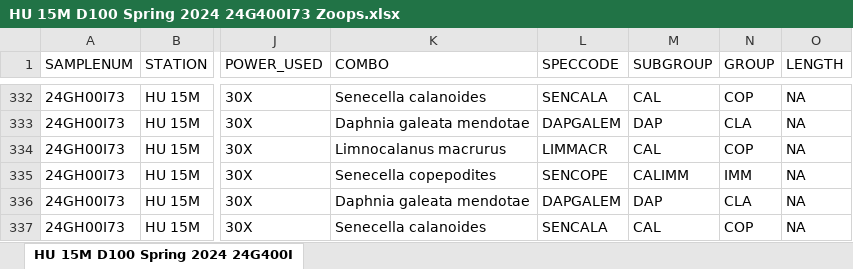
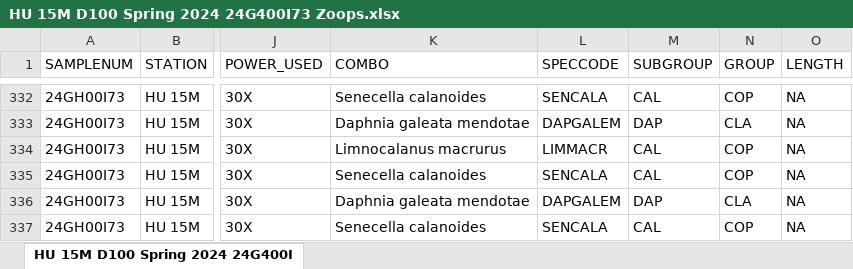
Before and after one commit to cmarshall178/GLNPO-Zooplankton-Database, an Excel workbook: data/raw/GLNPO 2024 Spring/Huron/D100/HU 15M D100 Spring 2024 24G400I73 Zoops.xlsx, sheet HU 15M D100 Spring 2024 24G400I, drawn as a sheet; only a part is shown, gaps mark what is left out; values as stored, in another font and other column widths than the file's, no borders; the diff names each change by its address in the sheet, - before the commit and + after, or states it on an @@ line.

```diff
--- a/data/raw/GLNPO 2024 Spring/Huron/D100/HU 15M D100 Spring 2024 24G400I73 Zoops.xlsx (sheet HU 15M D100 Spring 2024 24G400I)
+++ b/data/raw/GLNPO 2024 Spring/Huron/D100/HU 15M D100 Spring 2024 24G400I73 Zoops.xlsx (sheet HU 15M D100 Spring 2024 24G400I)
-K335 (COMBO): Senecella copepodites
+K335 (COMBO): Senecella calanoides
-L335 (SPECCODE): SENCOPE
+L335 (SPECCODE): SENCALA
-M335 (SUBGROUP): CALIMM
+M335 (SUBGROUP): CAL
-N335 (GROUP): IMM
+N335 (GROUP): COP
```
Also changed, not shown: data/raw/GLNPO 2024 Spring/Erie/D100/ER 10 D100 Spring 2024 24GE00I73 Zoop.xlsx, data/raw/GLNPO 2024 Spring/Erie/D100/ER 59 D100 Spring 2024 24GE03I13 Zoop.xlsx, 16 other files.
